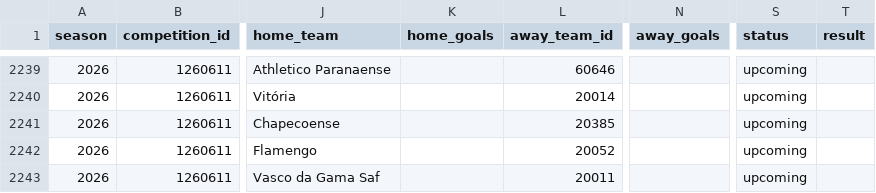
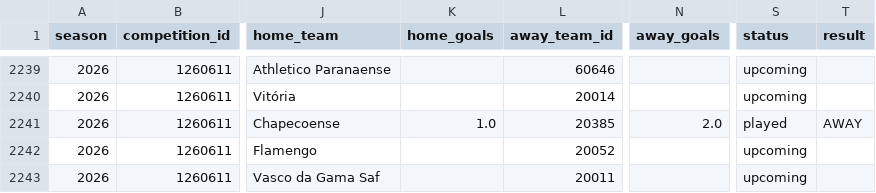
Before and after one commit to cadupacheco/Brasileirao-Data-Lab, a CSV file: data/ml/matches_history.csv, drawn as a sheet; only a part is shown, gaps mark what is left out; the diff names each change by its address in the sheet, - before the commit and + after, or states it on an @@ line.

```diff
--- a/data/ml/matches_history.csv
+++ b/data/ml/matches_history.csv
-K2241 (home_goals): (empty)
+K2241 (home_goals): 1.0
-N2241 (away_goals): (empty)
+N2241 (away_goals): 2.0
-S2241 (status): upcoming
+S2241 (status): played
-T2241 (result): (empty)
+T2241 (result): AWAY
```
Also changed, not shown: data/ml/future_predictions.csv, data/ml/season_simulation.csv, 4 other files.
